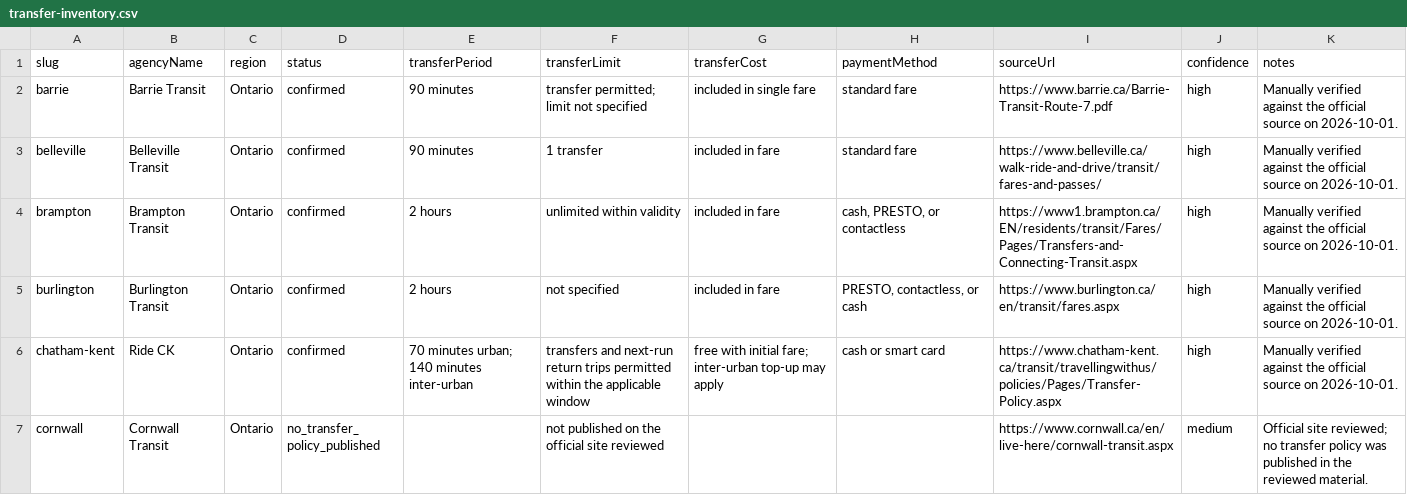
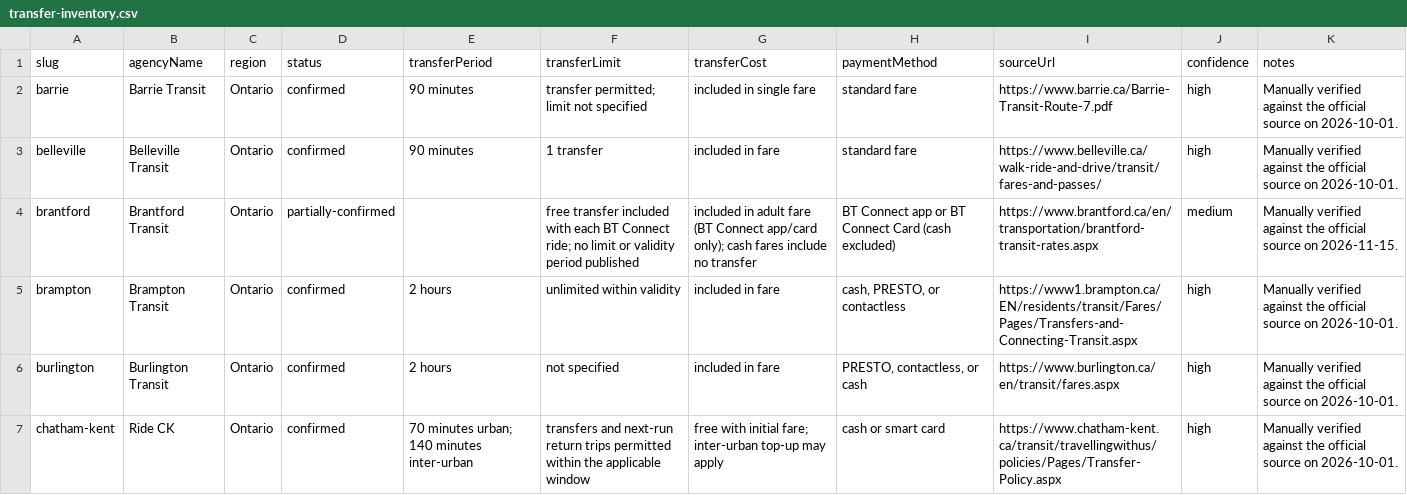
Before and after one commit to Civic-Minds/Atlas, a CSV file: docs/research/transfer-inventory-2026-10-01/transfer-inventory.csv, drawn as a sheet; only a part is shown; the shorter side is filled out with more unchanged rows; the diff covers the shown part only; the diff names each change by its address in the sheet, - before the commit and + after, or states it on an @@ line.

Commit message:
Transfer inventory follows today's registry: 18 newer agencies, NJ Transit merged (CIV-1643)
The ledger build takes its agency list from the registry, as the fare ledger
does since CIV-1640: a merged agency takes over its former slugs' base records
and a new one gets an empty base record. Official transfer policies (checked
2026-11-15) for the 18 agencies added since the snapshot. 709 of 709 agencies;
validate-transfer-inventory passes.

```diff
--- a/docs/research/transfer-inventory-2026-10-01/transfer-inventory.csv
+++ b/docs/research/transfer-inventory-2026-10-01/transfer-inventory.csv
+row 4: brantford | Brantford Transit | Ontario | partially-confirmed |  | free transfer included with each BT Connect ride; no limit or validity period published | included in adult fare (BT Connect app/card only); cash fares include no transfer | BT Connect app or BT Connect Card (cash excluded) | https://www.brantford.ca/en/transportation/brantford-transit-rates.aspx | medium | Manually verified against the official source on 2026-11-15.
```
Also changed, not shown: 17 added rows and 2 removed rows elsewhere in this file, 5 other files.
